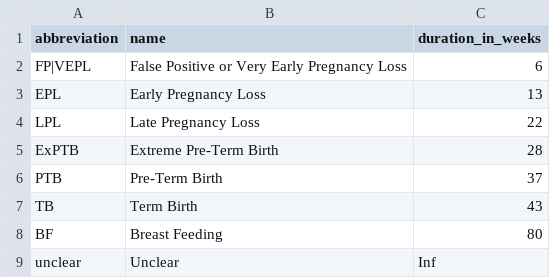
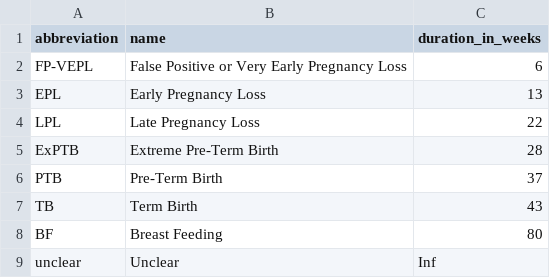
Before and after one commit to lasy/PL-Public-Repo, a CSV file: Figures Tables Media/Tables/Pregnancy_timeline.csv, drawn as a sheet.

```diff
--- a/Figures Tables Media/Tables/Pregnancy_timeline.csv
+++ b/Figures Tables Media/Tables/Pregnancy_timeline.csv
@@ -1,3 +1,3 @@
 abbreviation,name,duration_in_weeks
-FP|VEPL,False Positive or Very Early Pregnancy Loss,6
+FP-VEPL,False Positive or Very Early Pregnancy Loss,6
 EPL,Early Pregnancy Loss,13
```
Also changed, not shown: 24 other files.
